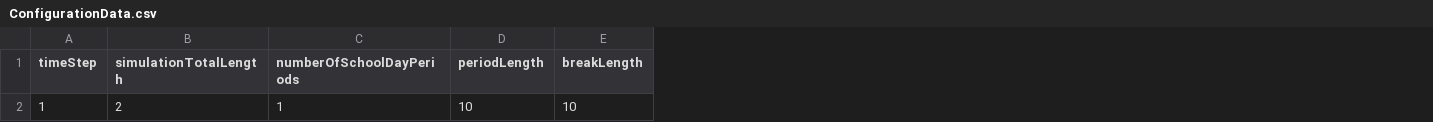
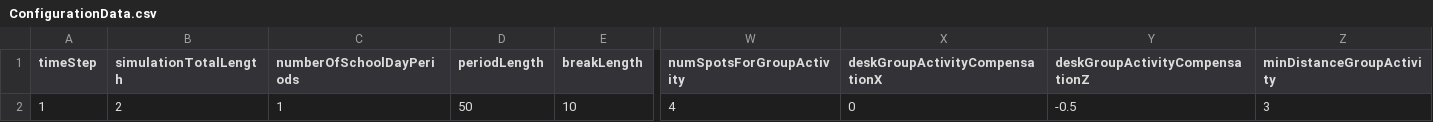
Before and after one commit to a-adel-dev/SES, a CSV file: Assets/StreamingAssets/ConfigurationData.csv, drawn as a sheet; only a part is shown, gaps mark what is left out; the diff names each change by its address in the sheet, - before the commit and + after, or states it on an @@ line.

Commit message:
Implemented Activities

```diff
--- a/Assets/StreamingAssets/ConfigurationData.csv
+++ b/Assets/StreamingAssets/ConfigurationData.csv
+column W (numSpotsForGroupActivity), row 2: 4
+column X (deskGroupActivityCompensationX), row 2: 0
+column Y (deskGroupActivityCompensationZ), row 2: -0.5
+column Z (minDistanceGroupActivity), row 2: 3
-D2 (periodLength): 10
+D2 (periodLength): 50
```
Also changed, not shown: 21 other files.
